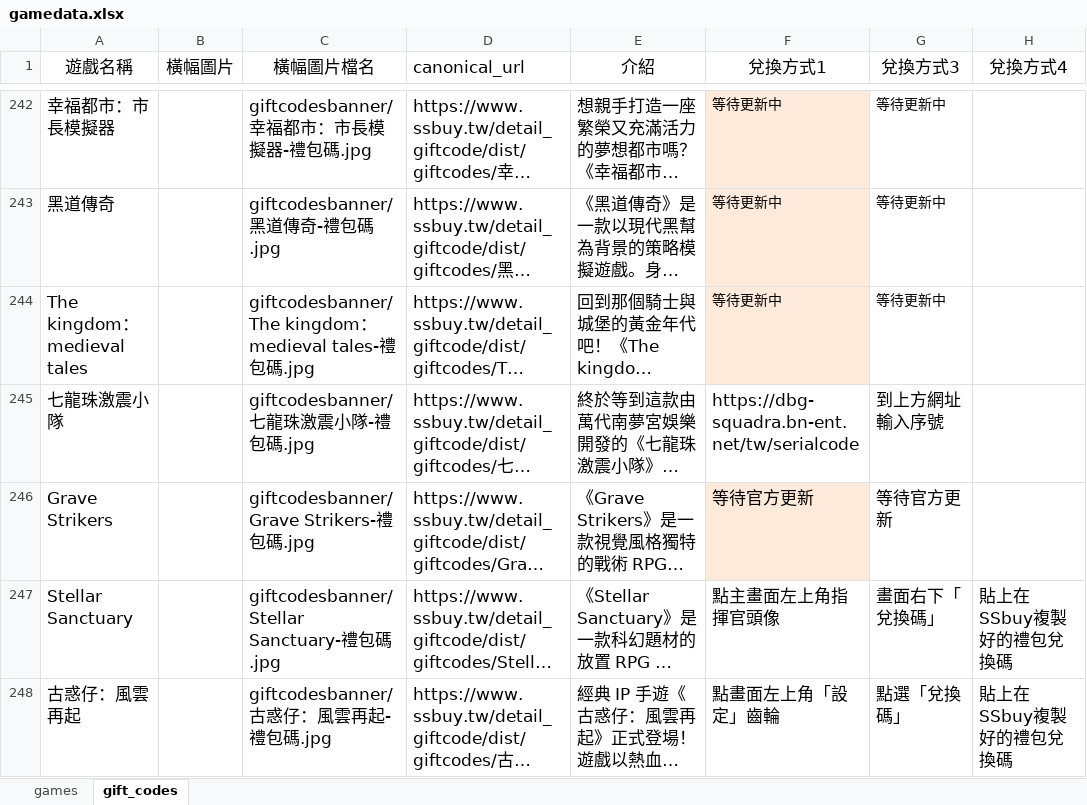
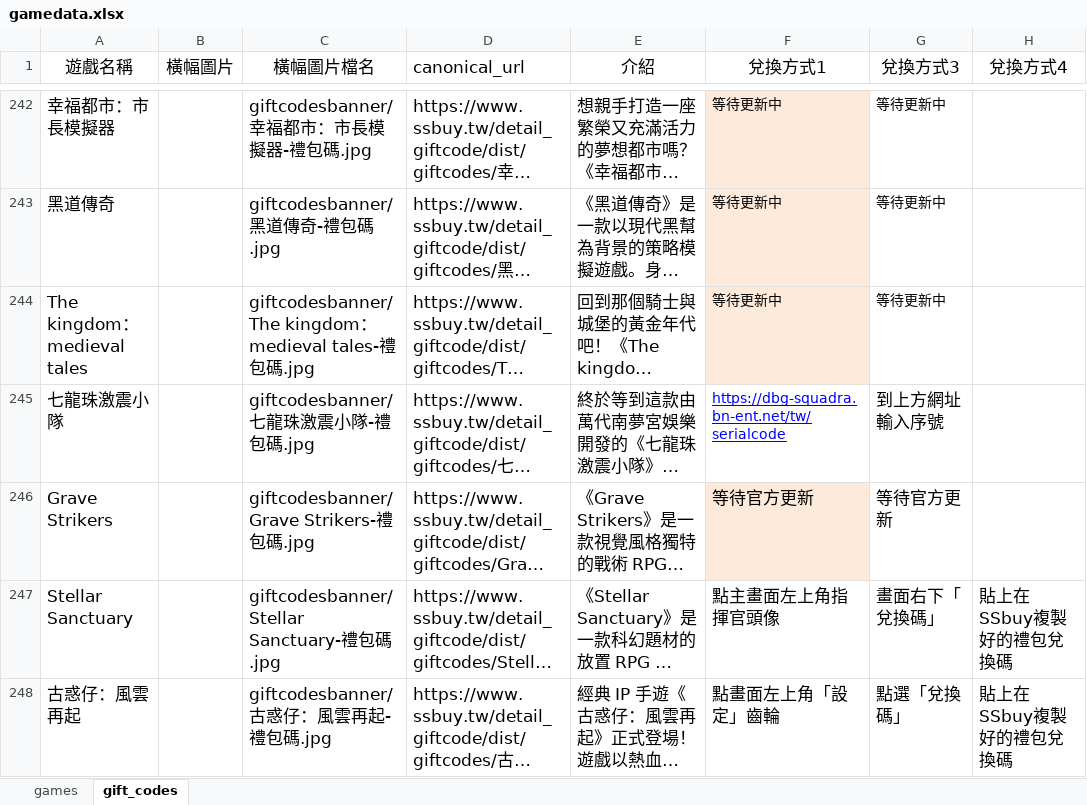
Before and after one commit to diva3322/SSBuy-web, an Excel workbook: detail_giftcode/data/gamedata.xlsx, sheet gift_codes, drawn as a sheet; only a part is shown, gaps mark what is left out; long unchanged cells end in …; values as stored, in another font and other column widths than the file's, no borders; the diff names each change by its address in the sheet, - before the commit and + after, or states it on an @@ line.

Commit message:
網站內容自動更新 @ 週日 2-25-09 15:58

```diff
--- a/detail_giftcode/data/gamedata.xlsx (sheet gift_codes)
+++ b/detail_giftcode/data/gamedata.xlsx (sheet gift_codes)
@@ F245 underline: off → on, text colour: black → #0000FF, text size: smaller @@
```
